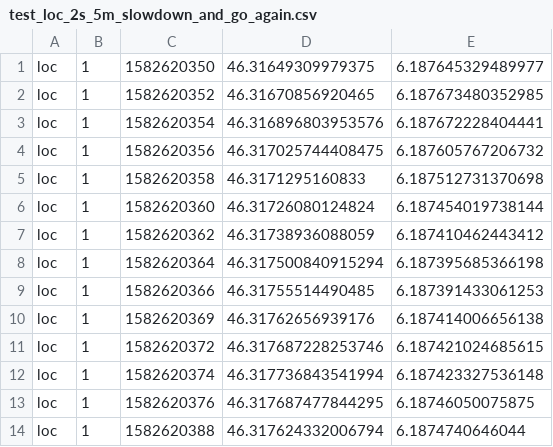
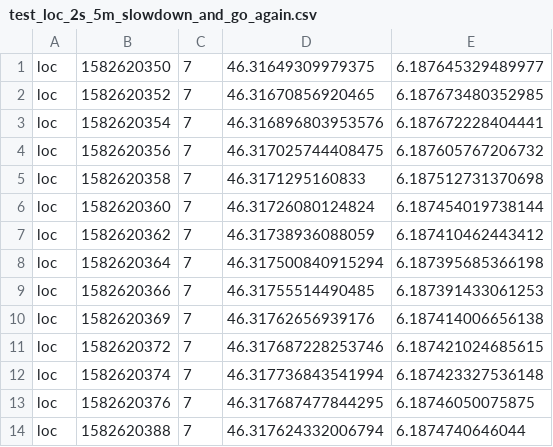
Before and after one commit to Hide-Hunt/tools, a CSV file: resources/test_loc_2s_5m_slowdown_and_go_again.csv, drawn as a sheet; only a part is shown; removed rows and columns are numbered as before the commit, all else as after; the diff names each change by its address in the sheet, - before the commit and + after, or states it on an @@ line.

```diff
--- a/resources/test_loc_2s_5m_slowdown_and_go_again.csv
+++ b/resources/test_loc_2s_5m_slowdown_and_go_again.csv
-column B, rows 1-14: all 1
+column C, rows 1-14: all 7
```
Also changed, not shown: resources/test_loc_2s_5m_long.csv, resources/test_loc_2s_5m_very_long.csv.
